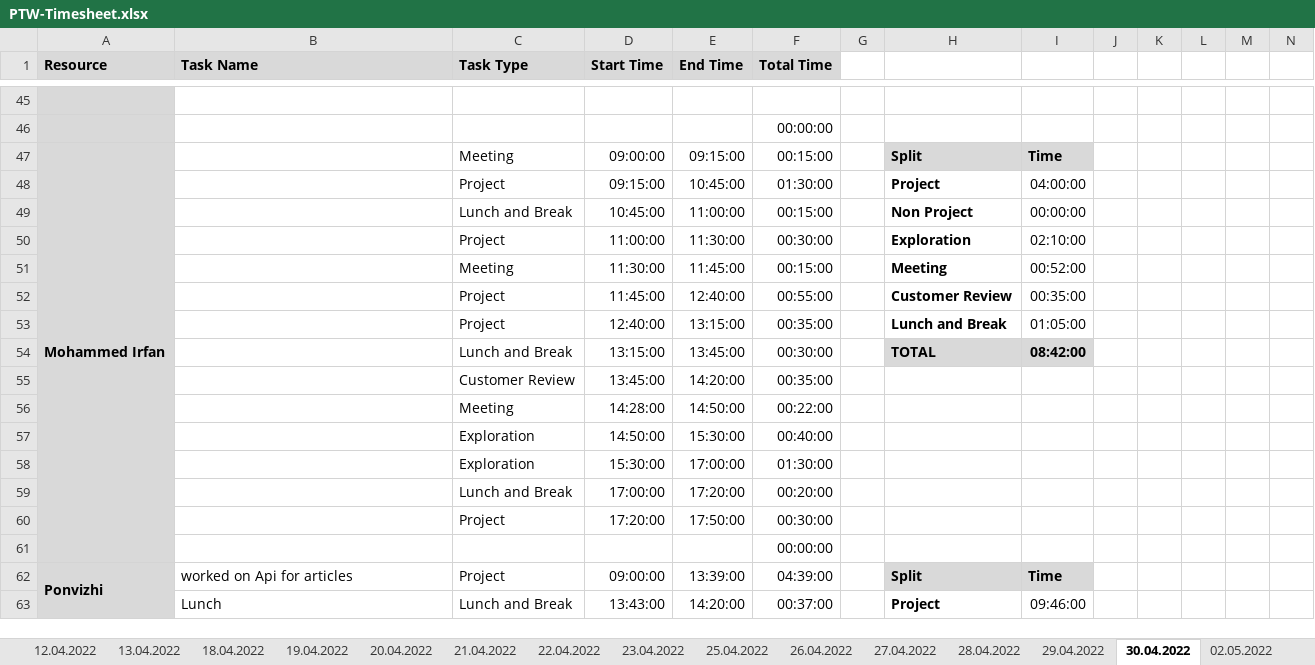
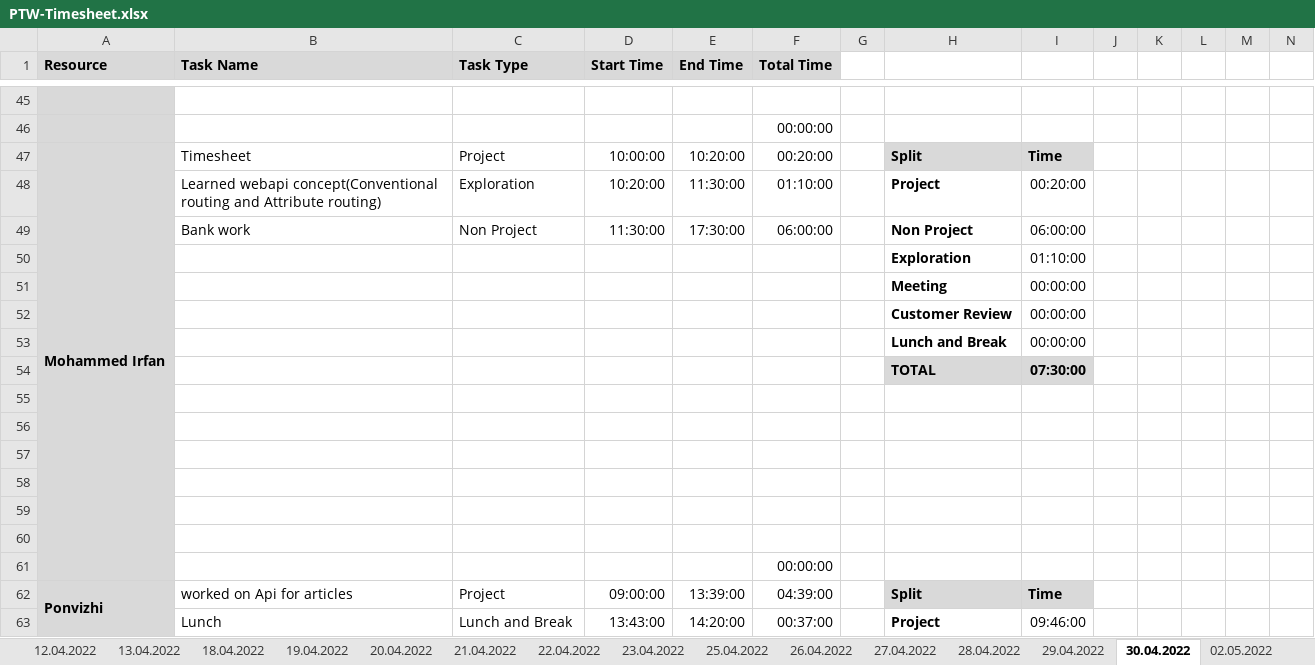
Before and after one commit to arvi9/ASPNet-WebAPI-Anngular-Project, an Excel workbook: Aurora/Process/PTW-Timesheet.xlsx, sheet 30.04.2022, drawn as a sheet; only a part is shown, gaps mark what is left out; values as stored, in another font and other column widths than the file's, no borders; conditional formats not drawn; removed rows and columns are numbered as before the commit, all else as after; rows hold the shown columns only; the diff names each change by its address in the sheet, - before the commit and + after, or states it on an @@ line.

Commit message:
updated timesheet

```diff
--- a/Aurora/Process/PTW-Timesheet.xlsx (sheet 30.04.2022)
+++ b/Aurora/Process/PTW-Timesheet.xlsx (sheet 30.04.2022)
-B47 (Task Name): (empty)
+B47 (Task Name): Timesheet
-C47 (Task Type): Meeting
+C47 (Task Type): Project
-D47 (Start Time): 09:00:00
+D47 (Start Time): 10:00:00
-E47 (End Time): 09:15:00
+E47 (End Time): 10:20:00
-F47 (Total Time): 00:15:00
+F47 (Total Time): 00:20:00
-row 48:  |  | Project | 09:15:00 | 10:45:00 | 01:30:00 |  | Project | 04:00:00
-row 49:  |  | Lunch and Break | 10:45:00 | 11:00:00 | 00:15:00 |  | Non Project | 00:00:00
-row 50:  |  | Project | 11:00:00 | 11:30:00 | 00:30:00 |  | Exploration | 02:10:00
-row 51:  |  | Meeting | 11:30:00 | 11:45:00 | 00:15:00 |  | Meeting | 00:52:00
-row 52:  |  | Project | 11:45:00 | 12:40:00 | 00:55:00 |  | Customer Review | 00:35:00
-row 53:  |  | Project | 12:40:00 | 13:15:00 | 00:35:00 |  | Lunch and Break | 01:05:00
-row 54:  |  | Lunch and Break | 13:15:00 | 13:45:00 | 00:30:00 |  | TOTAL | 08:42:00
+row 48:  | Learned webapi concept(Conventional routing and Attribute routing) | Exploration | 10:20:00 | 11:30:00 | 01:10:00 |  | Project | 00:20:00
+row 49:  | Bank work | Non Project | 11:30:00 | 17:30:00 | 06:00:00 |  | Non Project | 06:00:00
+row 50:  |  |  |  |  |  |  | Exploration | 01:10:00
+row 51:  |  |  |  |  |  |  | Meeting | 00:00:00
+row 52:  |  |  |  |  |  |  | Customer Review | 00:00:00
+row 53:  |  |  |  |  |  |  | Lunch and Break | 00:00:00
+row 54:  |  |  |  |  |  |  | TOTAL | 07:30:00
-row 55:  |  | Customer Review | 13:45:00 | 14:20:00 | 00:35:00
+row 55: (empty)
-row 56:  |  | Meeting | 14:28:00 | 14:50:00 | 00:22:00
+row 56: (empty)
-row 57:  |  | Exploration | 14:50:00 | 15:30:00 | 00:40:00
+row 57: (empty)
-row 58:  |  | Exploration | 15:30:00 | 17:00:00 | 01:30:00
+row 58: (empty)
-row 59:  |  | Lunch and Break | 17:00:00 | 17:20:00 | 00:20:00
+row 59: (empty)
-row 60:  |  | Project | 17:20:00 | 17:50:00 | 00:30:00
+row 60: (empty)
```
Also changed, not shown: sheet 04.05.2022, sheet 03.05.2022, sheet 02.05.2022, sheet 29.04.2022, formulas that keep their value.
